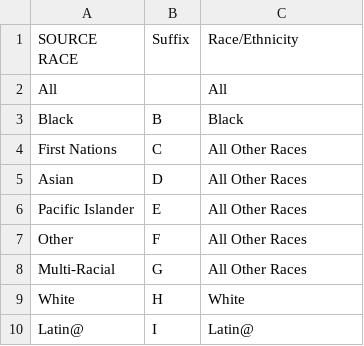
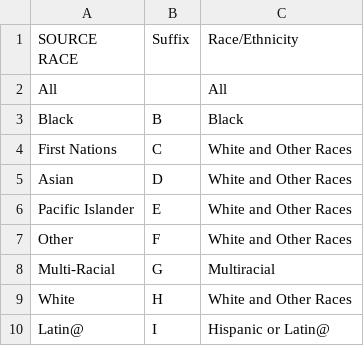
Before and after one commit to higherX4Racine/hiRx, a CSV file: inst/extdata/race_mapping_census.csv, drawn as a sheet.

```diff
--- a/inst/extdata/race_mapping_census.csv
+++ b/inst/extdata/race_mapping_census.csv
@@ -3,8 +3,8 @@ All,,All
 Black,B,Black
-First Nations,C,All Other Races
-Asian,D,All Other Races
-Pacific Islander,E,All Other Races
-Other,F,All Other Races
-Multi-Racial,G,All Other Races
-White,H,White
-Latin@,I,Latin@
+First Nations,C,White and Other Races
+Asian,D,White and Other Races
+Pacific Islander,E,White and Other Races
+Other,F,White and Other Races
+Multi-Racial,G,Multiracial
+White,H,White and Other Races
+Latin@,I,Hispanic or Latin@
```
Also changed, not shown: inst/extdata/race_mapping_dpi_staff.csv, inst/extdata/race_mapping_pals.csv, 25 other files.
